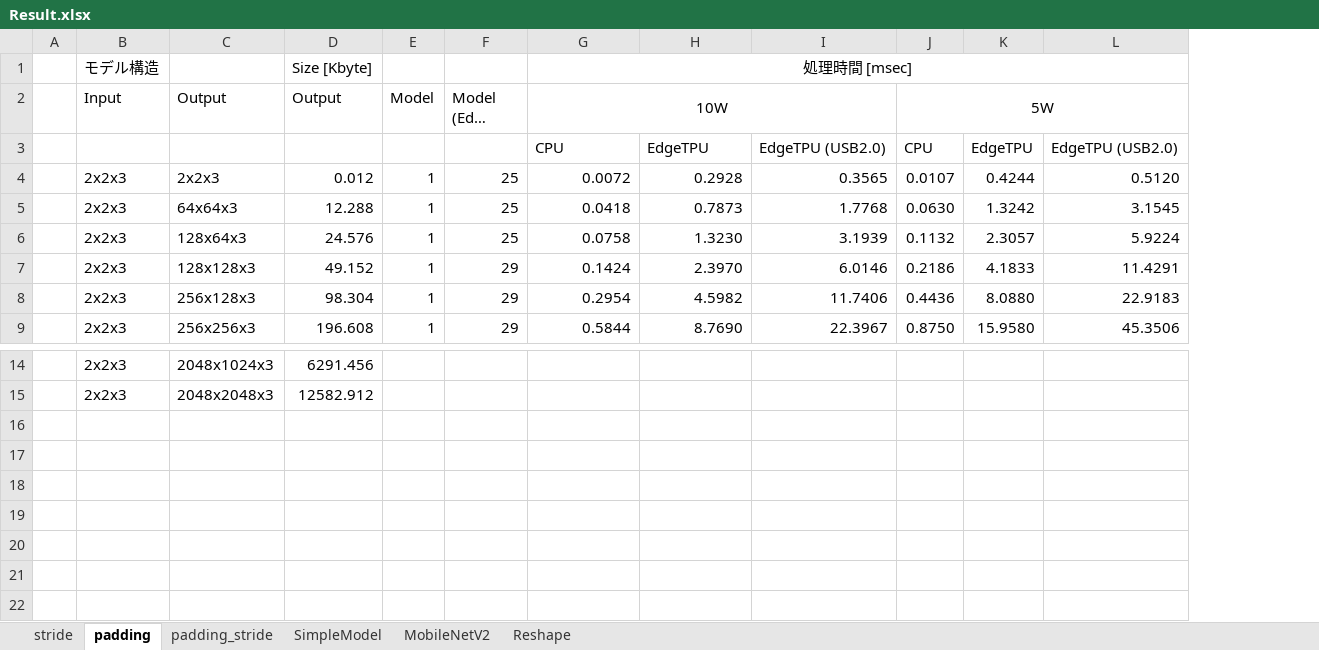
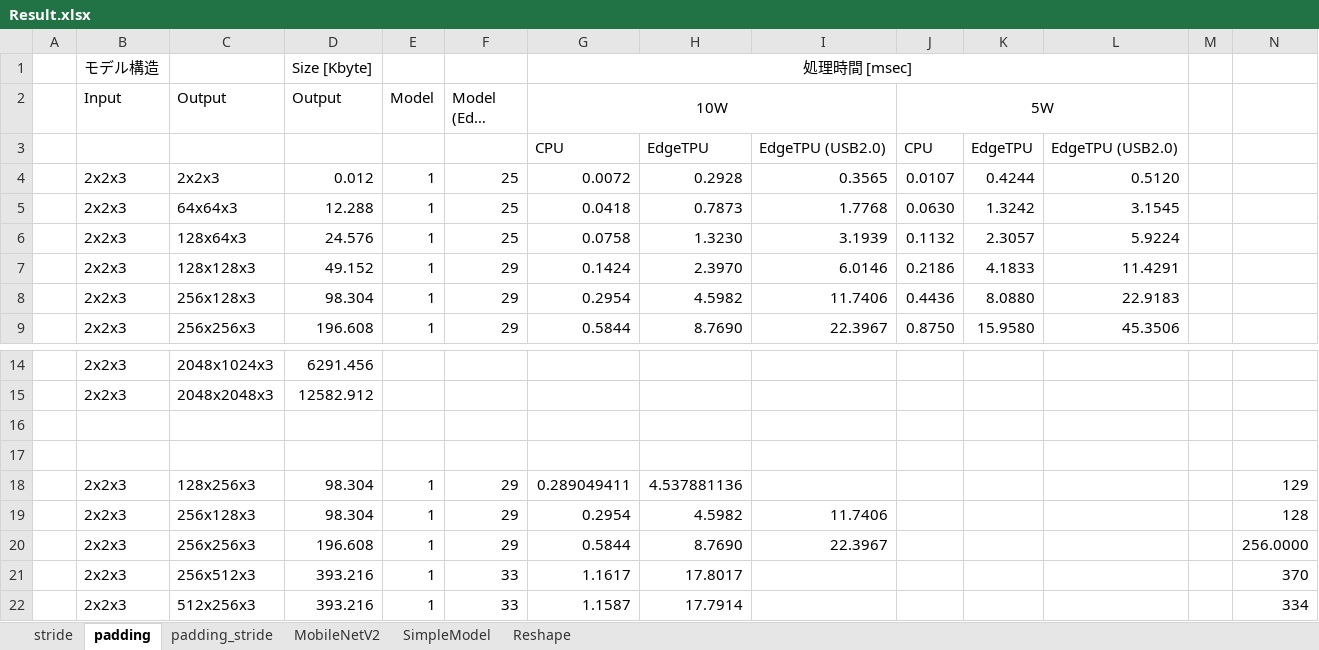
Before and after one commit to iwatake2222/EdgeTPU_Analysis, an Excel workbook: Result.xlsx, sheet padding, drawn as a sheet; only a part is shown, gaps mark what is left out; long unchanged cells end in …; values as stored, in another font and other column widths than the file's, no borders; the diff names each change by its address in the sheet, - before the commit and + after, or states it on an @@ line.

Commit message:
added mobilenet results

```diff
--- a/Result.xlsx (sheet padding)
+++ b/Result.xlsx (sheet padding)
@@ sheet tab order changed: stride | padding | padding_stride | MobileNetV2 | SimpleModel | Reshape @@
+column M, empty
+column N, empty
+row 16: (empty)
+row 17: (empty)
+row 18:  | 2x2x3 | 128x256x3 | 98.304 | 1 | 29 | 0.289049411 | 4.537881136 |  |  |  |  |  | 129
+row 19:  | 2x2x3 | 256x128x3 | 98.304 | 1 | 29 | 0.2954 | 4.5982 | 11.7406 |  |  |  |  | 128
+row 20:  | 2x2x3 | 256x256x3 | 196.608 | 1 | 29 | 0.5844 | 8.7690 | 22.3967 |  |  |  |  | 256.0000
+row 21:  | 2x2x3 | 256x512x3 | 393.216 | 1 | 33 | 1.1617 | 17.8017 |  |  |  |  |  | 370
+row 22:  | 2x2x3 | 512x256x3 | 393.216 | 1 | 33 | 1.1587 | 17.7914 |  |  |  |  |  | 334
```
Also changed, not shown: sheet MobileNetV2, sheet stride, charts or pictures, 37 other files.
